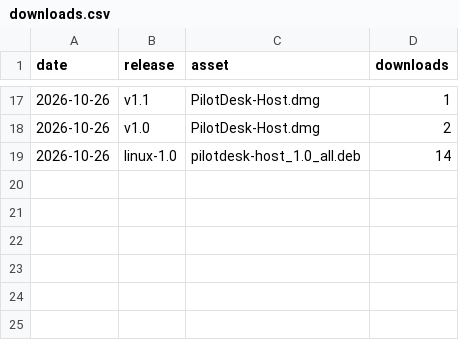
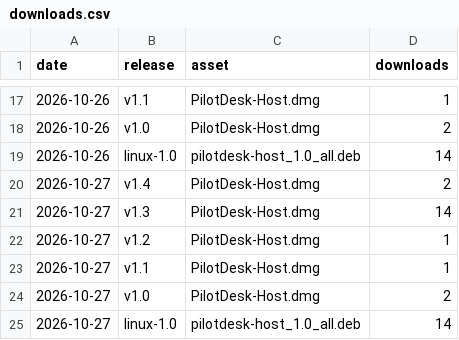
Before and after one commit to robchdev/pilotdesk-site, a CSV file: downloads.csv, drawn as a sheet; only a part is shown, gaps mark what is left out; the diff names each change by its address in the sheet, - before the commit and + after, or states it on an @@ line.

```diff
--- a/downloads.csv
+++ b/downloads.csv
+row 20: 2026-10-27 | v1.4 | PilotDesk-Host.dmg | 2
+row 21: 2026-10-27 | v1.3 | PilotDesk-Host.dmg | 14
+row 22: 2026-10-27 | v1.2 | PilotDesk-Host.dmg | 1
+row 23: 2026-10-27 | v1.1 | PilotDesk-Host.dmg | 1
+row 24: 2026-10-27 | v1.0 | PilotDesk-Host.dmg | 2
+row 25: 2026-10-27 | linux-1.0 | pilotdesk-host_1.0_all.deb | 14
```
